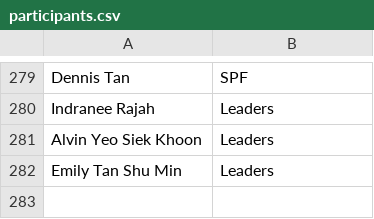
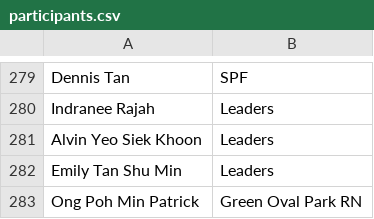
Before and after one commit to rajeevan3209/Volunteer-appreciation-attendance, a CSV file: backend/src/main/resources/participants.csv, drawn as a sheet; only a part is shown, gaps mark what is left out.

Commit message:
Bulk lycky draw changes

```diff
--- a/backend/src/main/resources/participants.csv
+++ b/backend/src/main/resources/participants.csv
@@ -282 +282,2 @@ Alvin Yeo Siek Khoon,Leaders,,,
 Emily Tan Shu Min,Leaders,,,
+Ong Poh Min Patrick,Green Oval Park RN,,,
```
